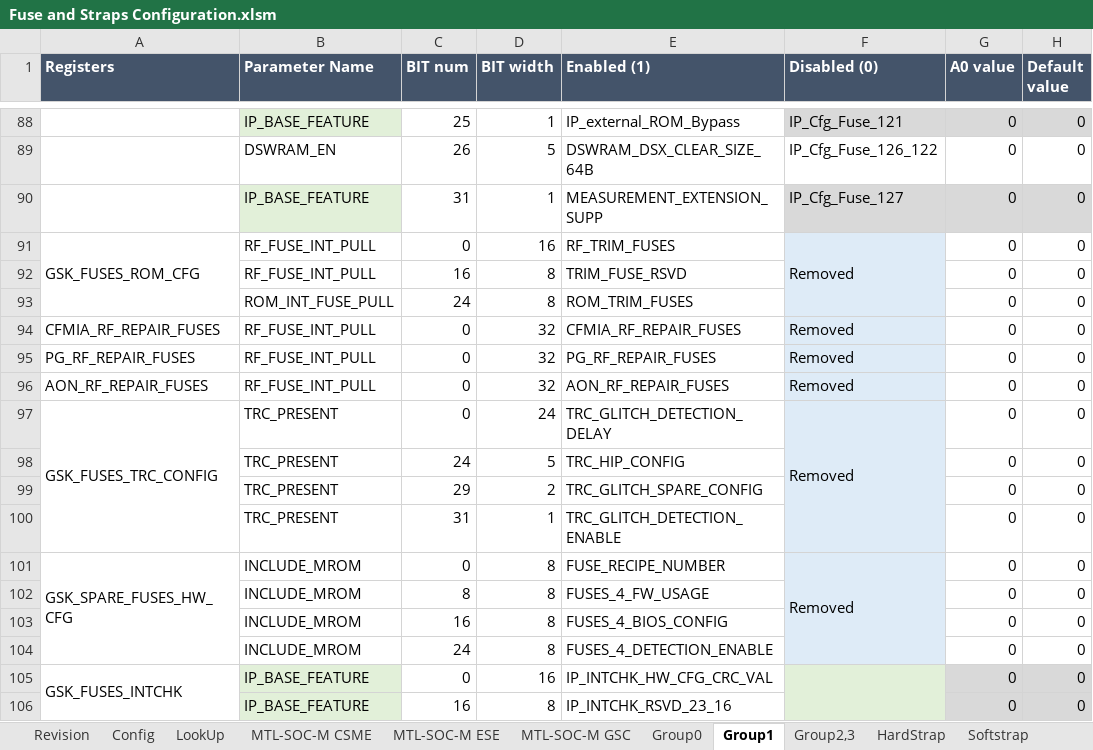
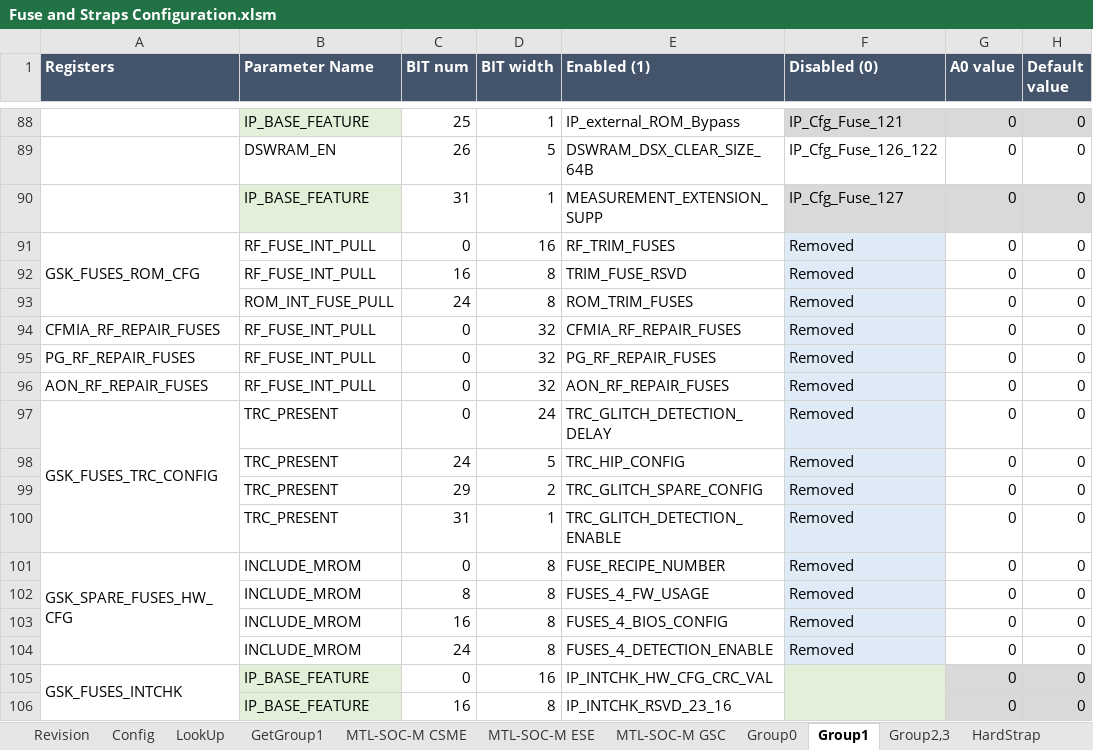
Before and after one commit to jasonx-tsao/exp_vtb, an Excel workbook: ArchSpecs/Working/Fuse and Straps Configuration.xlsm, sheet Group1, drawn as a sheet; only a part is shown, gaps mark what is left out; values as stored, in another font and other column widths than the file's, no borders; conditional formats not drawn; removed rows and columns are numbered as before the commit, all else as after; the diff covers the shown part only; the diff names each change by its address in the sheet, - before the commit and + after, or states it on an @@ line.

```diff
--- a/ArchSpecs/Working/Fuse and Straps Configuration.xlsm (sheet Group1)
+++ b/ArchSpecs/Working/Fuse and Straps Configuration.xlsm (sheet Group1)
+sheet tab: GetGroup1
-F91:F93 merged
-F92:F93 (Disabled (0)): (empty)
+F92:F93 (Disabled (0)): Removed
-F97:F100 merged
-F98:F100 (Disabled (0)): (empty)
+F98:F100 (Disabled (0)): Removed
-F101:F104 merged
-F102:F104 (Disabled (0)): (empty)
+F102:F104 (Disabled (0)): Removed
```
Also changed, not shown: 6 added rows, 2 moved rows, 14 edited cells and merged cells elsewhere in this sheet, sheet MTL-SOC-M ESE, sheet MTL-SOC-M CSME, sheet LookUp, sheet MTL-SOC-M GSC, sheet Group0, sheet Revision, 1 more sheet, formulas that keep their value, charts or pictures.
